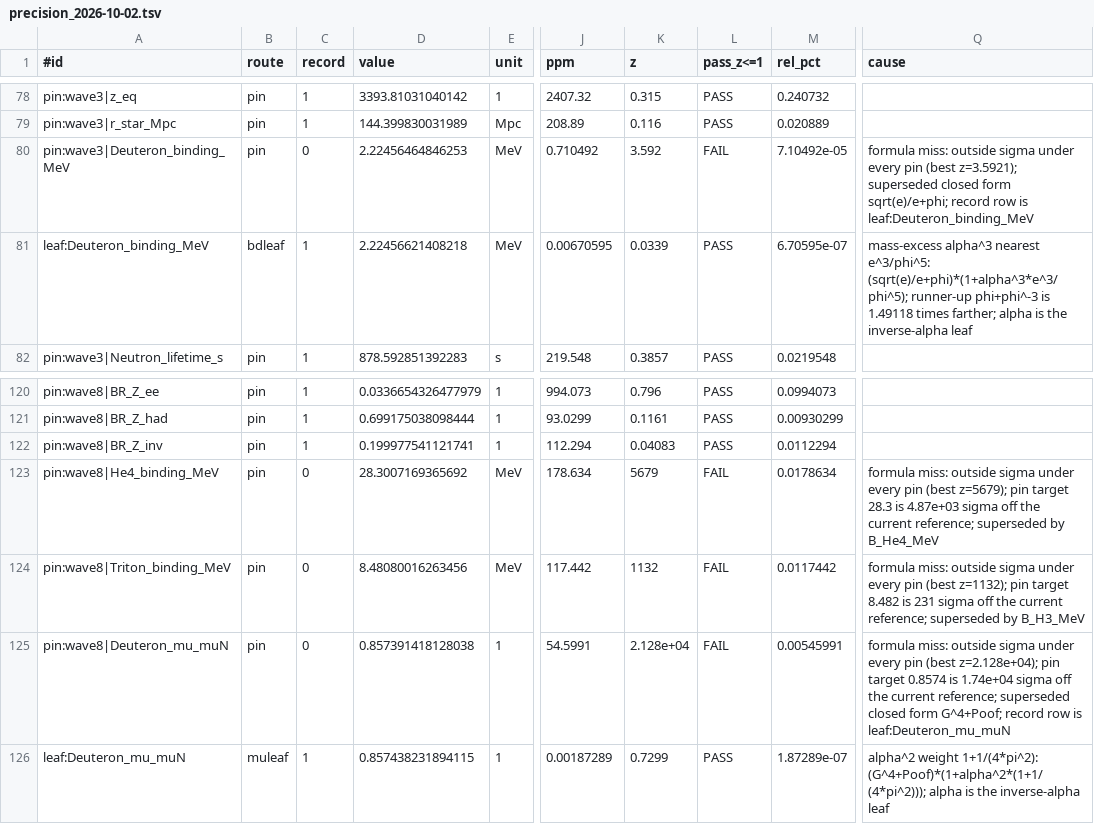
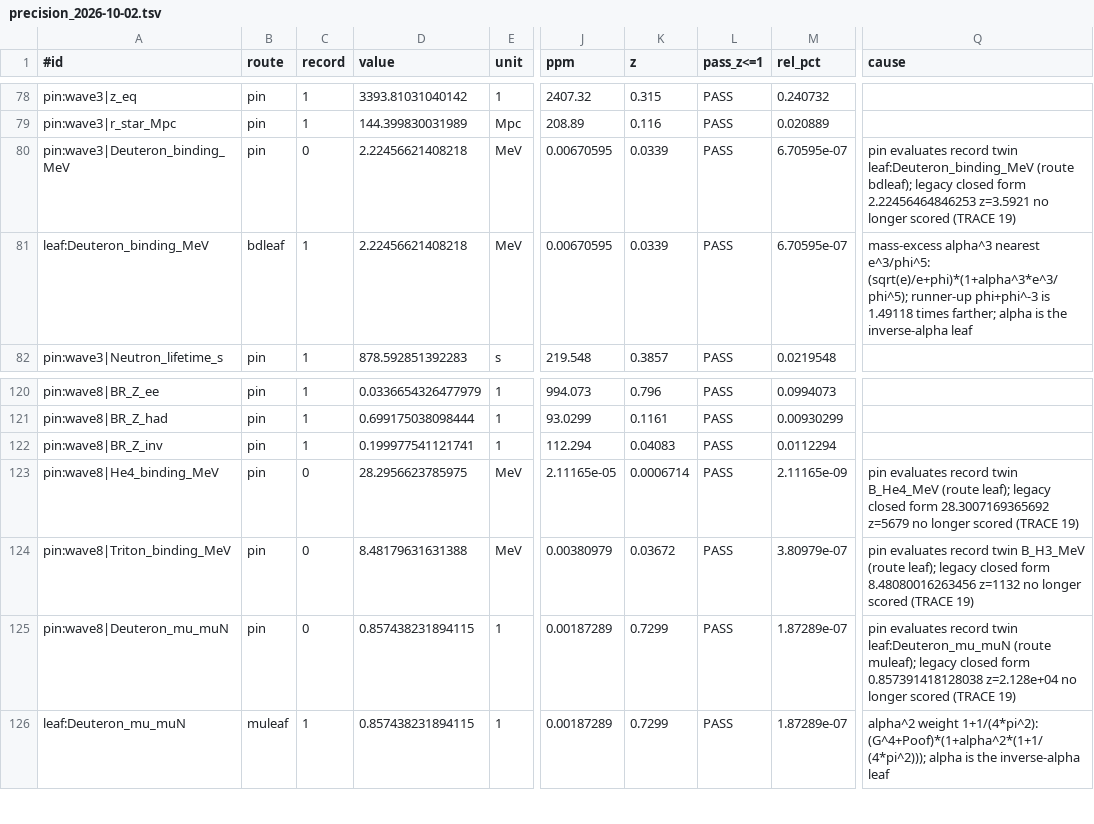
Before and after one commit to dappalumbo91/FSOT-2.1-Cpp, a TSV file: audit/precision_2026-10-02.tsv, drawn as a sheet; only a part is shown, gaps mark what is left out; the diff names each change by its address in the sheet, - before the commit and + after, or states it on an @@ line.

Commit message:
Pin rows evaluate record twin route: nuclear group (Deuteron B, He4 B, Triton B, Deuteron mu) (TRACE 19)

```diff
--- a/audit/precision_2026-10-02.tsv
+++ b/audit/precision_2026-10-02.tsv
-D80 (value): 2.22456464846253
+D80 (value): 2.22456621408218
-J80 (ppm): 0.710492
+J80 (ppm): 0.00670595
-K80 (z): 3.592
+K80 (z): 0.0339
-L80 (pass_z<=1): FAIL
+L80 (pass_z<=1): PASS
-M80 (rel_pct): 7.10492e-05
+M80 (rel_pct): 6.70595e-07
-Q80 (cause): formula miss: outside sigma under every pin (best z=3.5921); superseded closed form sqrt(e)/e+phi; record row is leaf:Deuteron_binding_MeV
+Q80 (cause): pin evaluates record twin leaf:Deuteron_binding_MeV (route bdleaf); legacy closed form 2.22456464846253 z=3.5921 no longer scored (TRACE 19)
-D123 (value): 28.3007169365692
+D123 (value): 28.2956623785975
-J123 (ppm): 178.634
+J123 (ppm): 2.11165e-05
-K123 (z): 5679
+K123 (z): 0.0006714
-L123:L125 (pass_z<=1): FAIL
+L123:L125 (pass_z<=1): PASS
-M123 (rel_pct): 0.0178634
+M123 (rel_pct): 2.11165e-09
-Q123 (cause): formula miss: outside sigma under every pin (best z=5679); pin target 28.3 is 4.87e+03 sigma off the current reference; superseded by B_He4_MeV
+Q123 (cause): pin evaluates record twin B_He4_MeV (route leaf); legacy closed form 28.3007169365692 z=5679 no longer scored (TRACE 19)
-D124 (value): 8.48080016263456
+D124 (value): 8.48179631631388
-J124 (ppm): 117.442
+J124 (ppm): 0.00380979
-K124 (z): 1132
+K124 (z): 0.03672
-M124 (rel_pct): 0.0117442
+M124 (rel_pct): 3.80979e-07
-Q124 (cause): formula miss: outside sigma under every pin (best z=1132); pin target 8.482 is 231 sigma off the current reference; superseded by B_H3_MeV
+Q124 (cause): pin evaluates record twin B_H3_MeV (route leaf); legacy closed form 8.48080016263456 z=1132 no longer scored (TRACE 19)
-D125 (value): 0.857391418128038
+D125 (value): 0.857438231894115
-J125 (ppm): 54.5991
+J125 (ppm): 0.00187289
-K125 (z): 2.128e+04
+K125 (z): 0.7299
-M125 (rel_pct): 0.00545991
+M125 (rel_pct): 1.87289e-07
-Q125 (cause): formula miss: outside sigma under every pin (best z=2.128e+04); pin target 0.8574 is 1.74e+04 sigma off the current reference; superseded closed form G^4+Poof; record row is leaf:Deuteron_mu_muN
+Q125 (cause): pin evaluates record twin leaf:Deuteron_mu_muN (route muleaf); legacy closed form 0.857391418128038 z=2.128e+04 no longer scored (TRACE 19)
```
Also changed, not shown: 2 other files.
